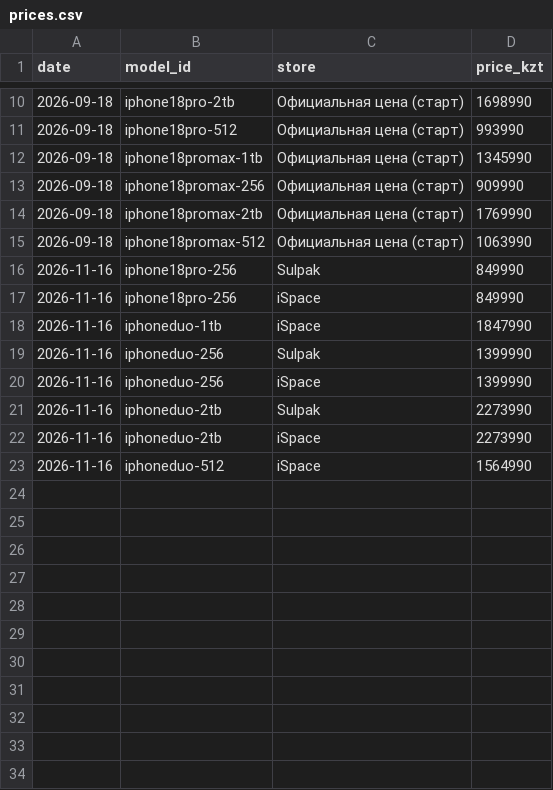
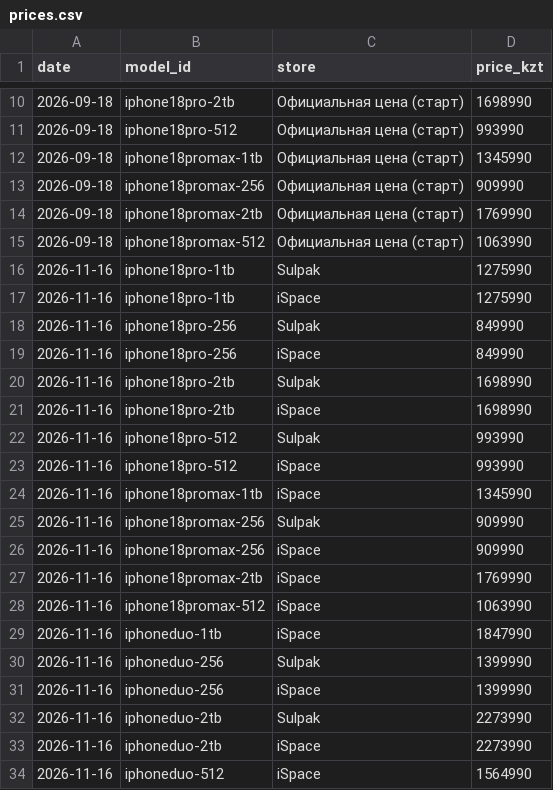
Before and after one commit to momQQ/tenge-machine, a CSV file: data/prices.csv, drawn as a sheet; only a part is shown, gaps mark what is left out.

```diff
--- a/data/prices.csv
+++ b/data/prices.csv
@@ -15,4 +15,15 @@ date,model_id,store,price_kzt
 2026-09-18,iphone18promax-512,Официальная цена (старт),1063990
+2026-11-16,iphone18pro-1tb,Sulpak,1275990
+2026-11-16,iphone18pro-1tb,iSpace,1275990
 2026-11-16,iphone18pro-256,Sulpak,849990
 2026-11-16,iphone18pro-256,iSpace,849990
+2026-11-16,iphone18pro-2tb,Sulpak,1698990
+2026-11-16,iphone18pro-2tb,iSpace,1698990
+2026-11-16,iphone18pro-512,Sulpak,993990
+2026-11-16,iphone18pro-512,iSpace,993990
+2026-11-16,iphone18promax-1tb,iSpace,1345990
+2026-11-16,iphone18promax-256,Sulpak,909990
+2026-11-16,iphone18promax-256,iSpace,909990
+2026-11-16,iphone18promax-2tb,iSpace,1769990
+2026-11-16,iphone18promax-512,iSpace,1063990
 2026-11-16,iphoneduo-1tb,iSpace,1847990
```
Also changed, not shown: 1 other file.
